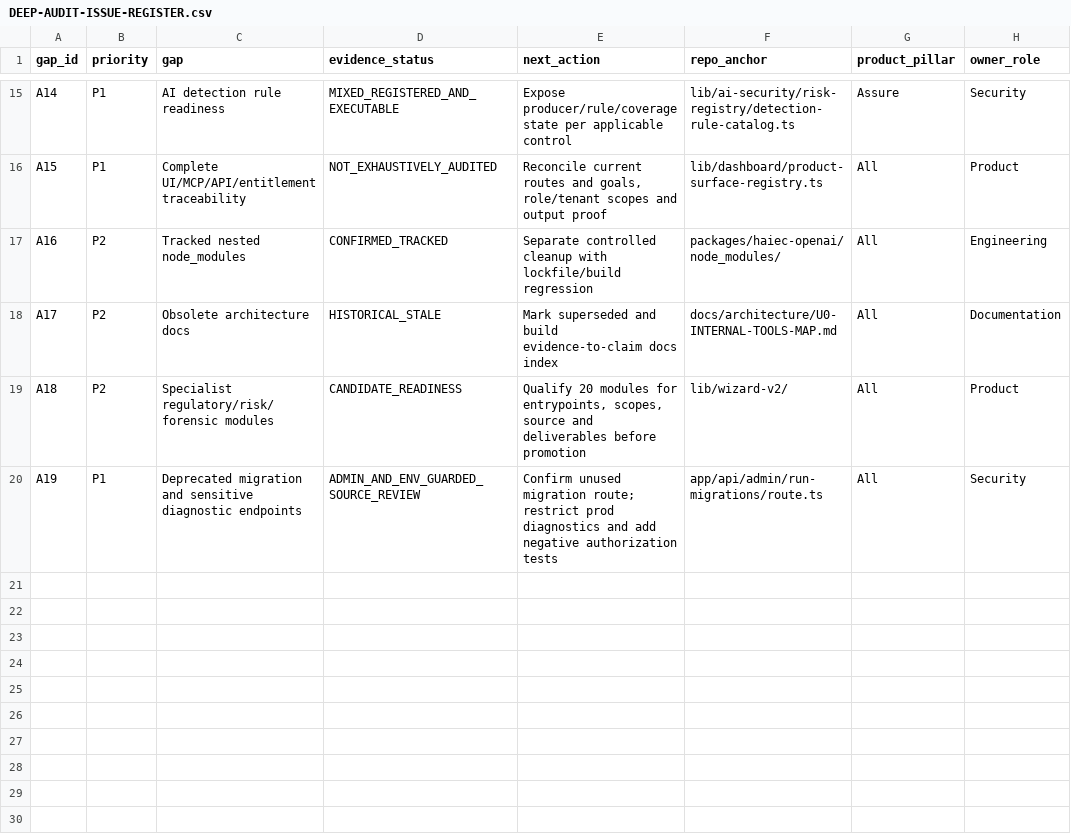
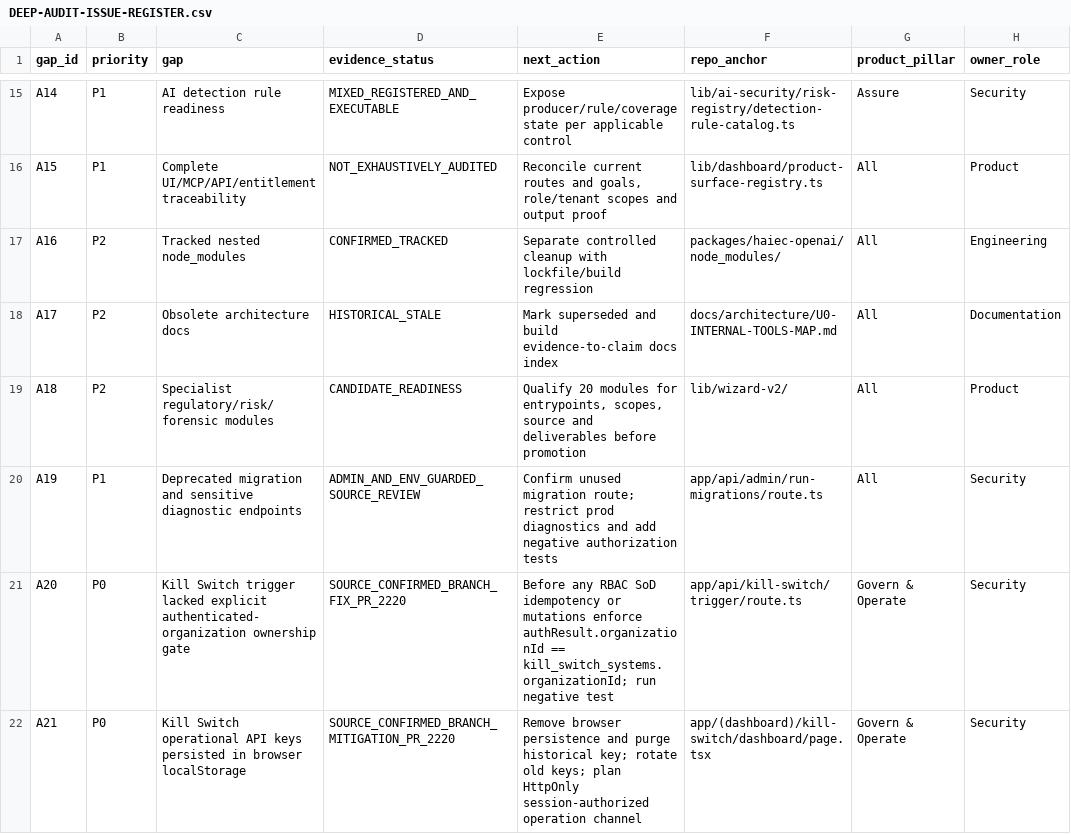
Before and after one commit to subodhkc/common-repo-drive, a CSV file: haiec-product-capability-architecture/DEEP-AUDIT-ISSUE-REGISTER.csv, drawn as a sheet; only a part is shown, gaps mark what is left out; the diff names each change by its address in the sheet, - before the commit and + after, or states it on an @@ line.

Commit message:
Add two P0 Kill Switch workflow security findings and staged remediation status

```diff
--- a/haiec-product-capability-architecture/DEEP-AUDIT-ISSUE-REGISTER.csv
+++ b/haiec-product-capability-architecture/DEEP-AUDIT-ISSUE-REGISTER.csv
+row 21: A20 | P0 | Kill Switch trigger lacked explicit authenticated-organization ownership gate | SOURCE_CONFIRMED_BRANCH_FIX_PR_2220 | Before any RBAC SoD idempotency or mutations enforce authResult.organizationId == kill_switch_systems.organizationId; run negative test | app/api/kill-switch/trigger/route.ts | Govern & Operate | Security
+row 22: A21 | P0 | Kill Switch operational API keys persisted in browser localStorage | SOURCE_CONFIRMED_BRANCH_MITIGATION_PR_2220 | Remove browser persistence and purge historical key; rotate old keys; plan HttpOnly session-authorized operation channel | app/(dashboard)/kill-switch/dashboard/page.tsx | Govern & Operate | Security
```
